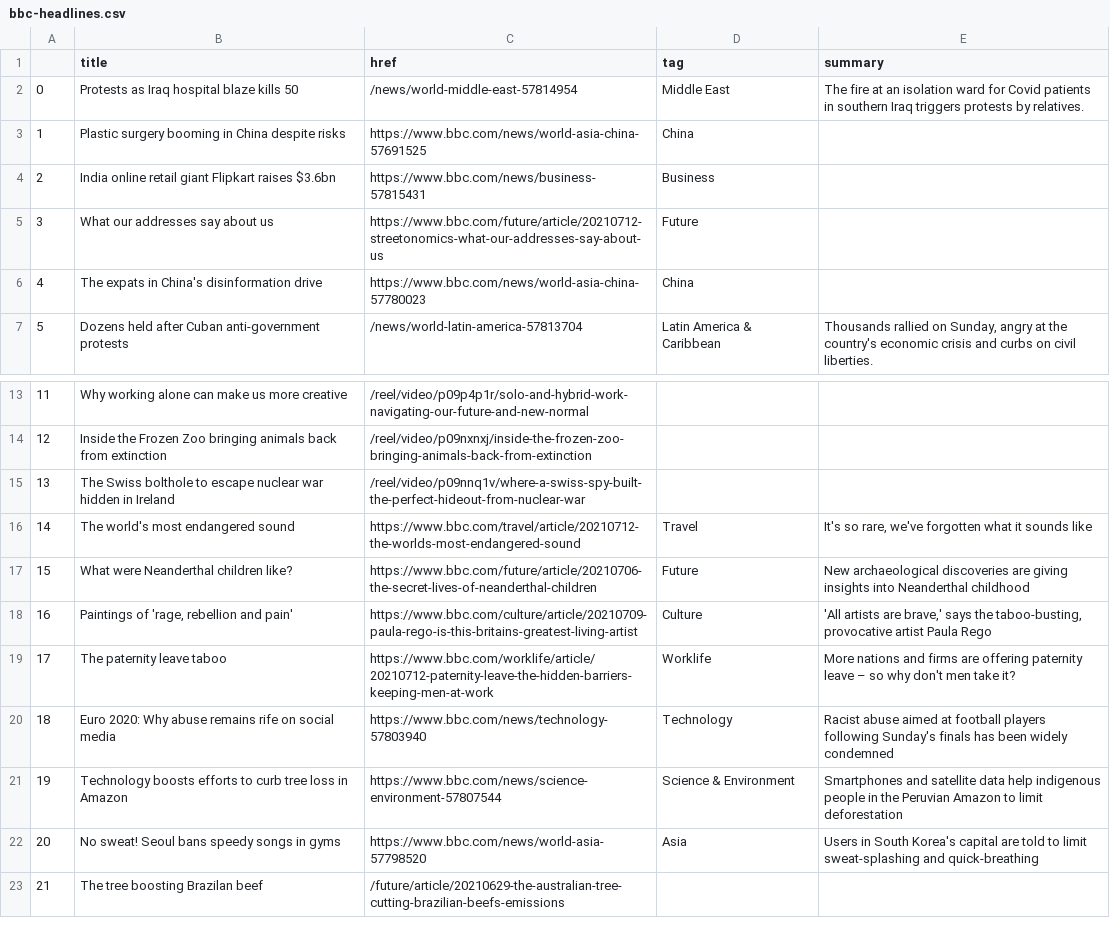
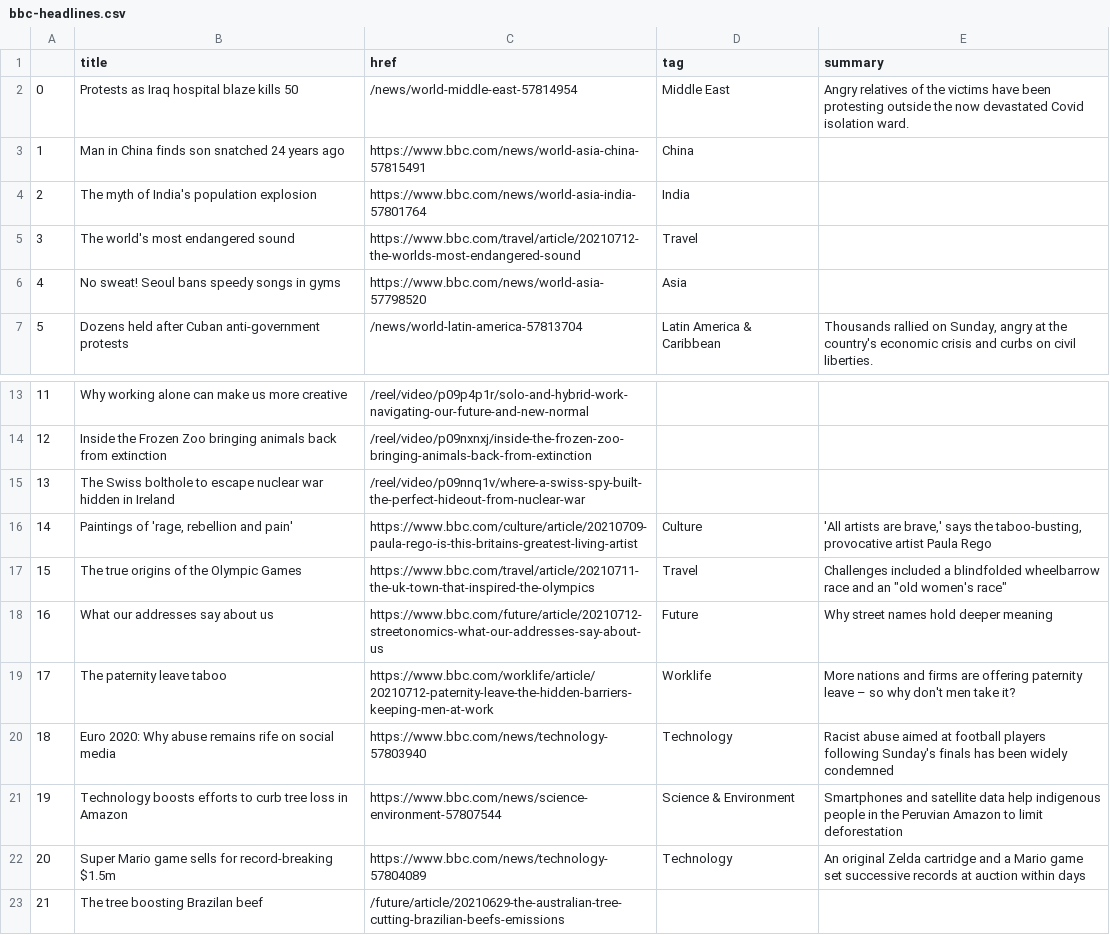
Before and after one commit to bujanowski/automated-scraper, a CSV file: bbc-headlines.csv, drawn as a sheet; only a part is shown, gaps mark what is left out.

```diff
--- a/bbc-headlines.csv
+++ b/bbc-headlines.csv
@@ -1,7 +1,7 @@
 ,title,href,tag,summary
-0,Protests as Iraq hospital blaze kills 50,/news/world-middle-east-57814954,Middle East,The fire at an isolation ward for Covid patients in southern Iraq triggers protests by relatives.
-1,Plastic surgery booming in China despite risks,https://www.bbc.com/news/world-asia-china-57691525,China,
-2,India online retail giant Flipkart raises $3.6bn,https://www.bbc.com/news/business-57815431,Business,
-3,What our addresses say about us,https://www.bbc.com/future/article/20210712-streetonomics-what-our-addresses-say-about-us,Future,
-4,The expats in China's disinformation drive,https://www.bbc.com/news/world-asia-china-57780023,China,
+0,Protests as Iraq hospital blaze kills 50,/news/world-middle-east-57814954,Middle East,Angry relatives of the victims have been protesting outside the now devastated Covid isolation ward.
+1,Man in China finds son snatched 24 years ago,https://www.bbc.com/news/world-asia-china-57815491,China,
+2,The myth of India's population explosion,https://www.bbc.com/news/world-asia-india-57801764,India,
+3,The world's most endangered sound,https://www.bbc.com/travel/article/20210712-the-worlds-most-endangered-sound,Travel,
+4,No sweat! Seoul bans speedy songs in gyms,https://www.bbc.com/news/world-asia-57798520,Asia,
 5,Dozens held after Cuban anti-government protests,/news/world-latin-america-57813704,Latin America & Caribbean,"Thousands rallied on Sunday, angry at the country's economic crisis and curbs on civil liberties."
@@ -15,5 +15,5 @@
 13,The Swiss bolthole to escape nuclear war hidden in Ireland,/reel/video/p09nnq1v/where-a-swiss-spy-built-the-perfect-hideout-from-nuclear-war,,
-14,The world's most endangered sound,https://www.bbc.com/travel/article/20210712-the-worlds-most-endangered-sound,Travel,"It's so rare, we've forgotten what it sounds like"
-15,What were Neanderthal children like?,https://www.bbc.com/future/article/20210706-the-secret-lives-of-neanderthal-children,Future,New archaeological discoveries are giving insights into Neanderthal childhood
-16,"Paintings of 'rage, rebellion and pain'",https://www.bbc.com/culture/article/20210709-paula-rego-is-this-britains-greatest-living-artist,Culture,"'All artists are brave,' says the taboo-busting, provocative artist Paula Rego"
+14,"Paintings of 'rage, rebellion and pain'",https://www.bbc.com/culture/article/20210709-paula-rego-is-this-britains-greatest-living-artist,Culture,"'All artists are brave,' says the taboo-busting, provocative artist Paula Rego"
+15,The true origins of the Olympic Games,https://www.bbc.com/travel/article/20210711-the-uk-town-that-inspired-the-olympics,Travel,"Challenges included a blindfolded wheelbarrow race and an ""old women's race"""
+16,What our addresses say about us,https://www.bbc.com/future/article/20210712-streetonomics-what-our-addresses-say-about-us,Future,Why street names hold deeper meaning
 17,The paternity leave taboo,https://www.bbc.com/worklife/article/20210712-paternity-leave-the-hidden-barriers-keeping-men-at-work,Worklife,More nations and firms are offering paternity leave – so why don't men take it?
@@ -21,3 +21,3 @@
 19,Technology boosts efforts to curb tree loss in Amazon,https://www.bbc.com/news/science-environment-57807544,Science & Environment,Smartphones and satellite data help indigenous people in the Peruvian Amazon to limit deforestation
-20,No sweat! Seoul bans speedy songs in gyms,https://www.bbc.com/news/world-asia-57798520,Asia,Users in South Korea's capital are told to limit sweat-splashing and quick-breathing
+20,Super Mario game sells for record-breaking $1.5m,https://www.bbc.com/news/technology-57804089,Technology,An original Zelda cartridge and a Mario game set successive records at auction within days
 21,The tree boosting Brazilan beef,/future/article/20210629-the-australian-tree-cutting-brazilian-beefs-emissions,,
```
